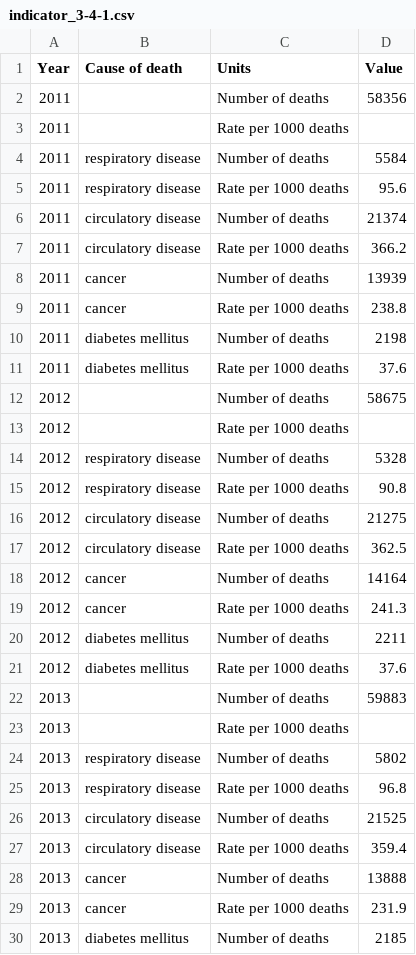
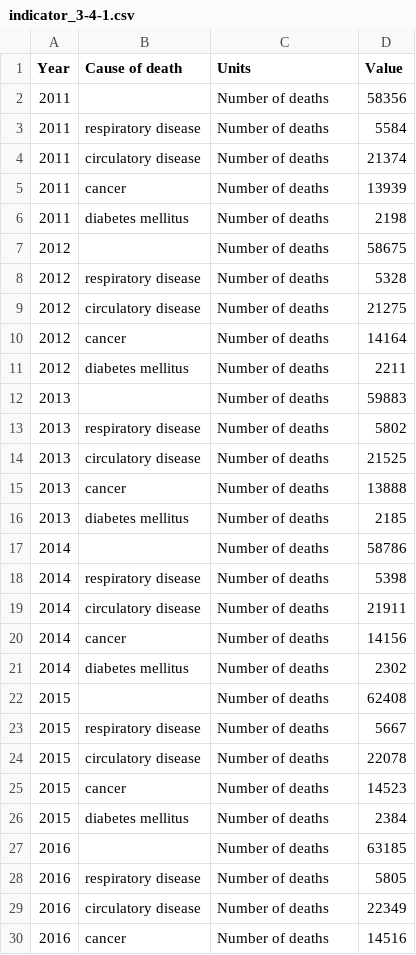
Before and after one commit to CityOfLosAngeles/open-sdg-data-starter, a CSV file: data/indicator_3-4-1.csv, drawn as a sheet; only a part is shown; the shorter side is filled out with more unchanged rows; removed rows and columns are numbered as before the commit, all else as after; the diff covers the shown part only; the diff names each change by its address in the sheet, - before the commit and + after, or states it on an @@ line.

Commit message:
Update indicator_3-4-1.csv

```diff
--- a/data/indicator_3-4-1.csv
+++ b/data/indicator_3-4-1.csv
-row 3: 2011 |  | Rate per 1000 deaths
-row 5: 2011 | respiratory disease | Rate per 1000 deaths | 95.6
-row 7: 2011 | circulatory disease | Rate per 1000 deaths | 366.2
-row 9: 2011 | cancer | Rate per 1000 deaths | 238.8
-row 11: 2011 | diabetes mellitus | Rate per 1000 deaths | 37.6
-row 13: 2012 |  | Rate per 1000 deaths
-row 15: 2012 | respiratory disease | Rate per 1000 deaths | 90.8
-row 17: 2012 | circulatory disease | Rate per 1000 deaths | 362.5
-row 19: 2012 | cancer | Rate per 1000 deaths | 241.3
-row 21: 2012 | diabetes mellitus | Rate per 1000 deaths | 37.6
-row 23: 2013 |  | Rate per 1000 deaths
-row 25: 2013 | respiratory disease | Rate per 1000 deaths | 96.8
-row 27: 2013 | circulatory disease | Rate per 1000 deaths | 359.4
-row 29: 2013 | cancer | Rate per 1000 deaths | 231.9
```
Also changed, not shown: 8 added rows and 20 removed rows elsewhere in this file.
